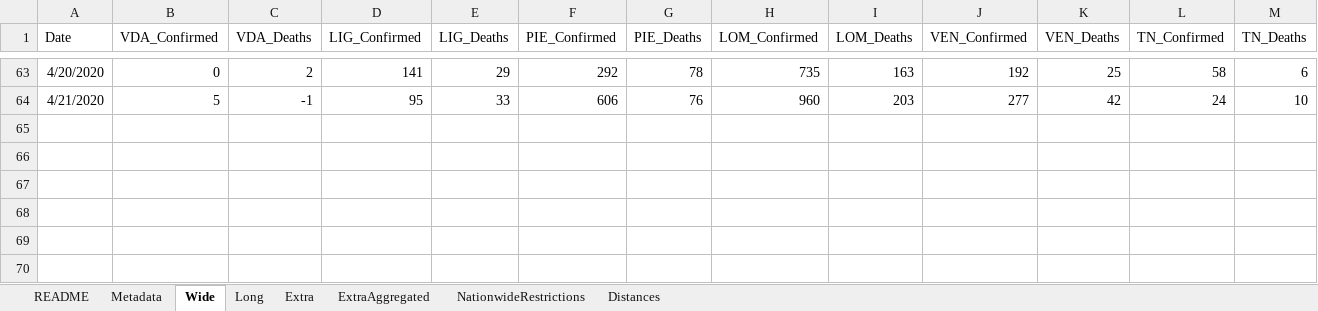
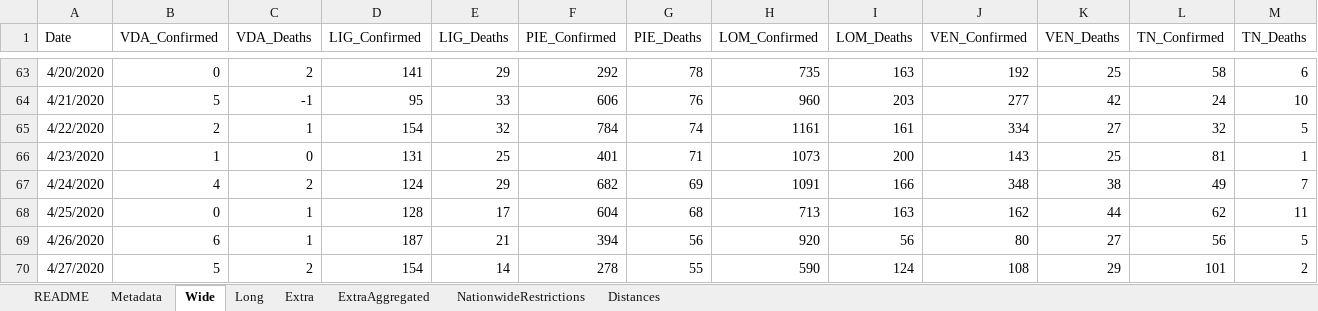
Before and after one commit to mikeweltevrede/master_thesis_corona, an Excel workbook: data/italy_wikipedia.xlsx, sheet Wide, drawn as a sheet; only a part is shown, gaps mark what is left out; values as stored, in another font and other column widths than the file's, no borders; table styles not drawn; rows hold the shown columns only; the diff names each change by its address in the sheet, - before the commit and + after, or states it on an @@ line.

```diff
--- a/data/italy_wikipedia.xlsx (sheet Wide)
+++ b/data/italy_wikipedia.xlsx (sheet Wide)
+row 65: 4/22/2020 | 2 | 1 | 154 | 32 | 784 | 74 | 1161 | 161 | 334 | 27 | 32 | 5
+row 66: 4/23/2020 | 1 | 0 | 131 | 25 | 401 | 71 | 1073 | 200 | 143 | 25 | 81 | 1
+row 67: 4/24/2020 | 4 | 2 | 124 | 29 | 682 | 69 | 1091 | 166 | 348 | 38 | 49 | 7
+row 68: 4/25/2020 | 0 | 1 | 128 | 17 | 604 | 68 | 713 | 163 | 162 | 44 | 62 | 11
+row 69: 4/26/2020 | 6 | 1 | 187 | 21 | 394 | 56 | 920 | 56 | 80 | 27 | 56 | 5
+row 70: 4/27/2020 | 5 | 2 | 154 | 14 | 278 | 55 | 590 | 124 | 108 | 29 | 101 | 2
```
Also changed, not shown: sheet Extra, sheet Long, sheet NationwideRestrictions, 4 other files.
